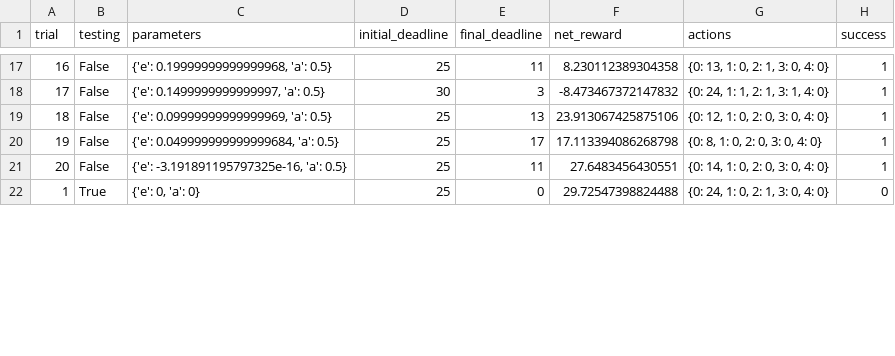
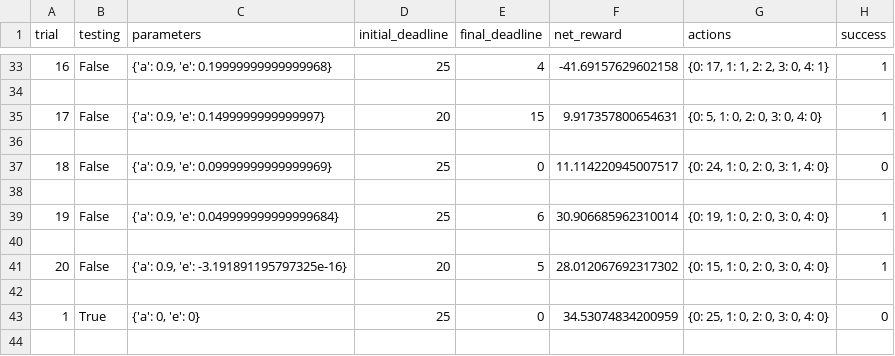
Before and after one commit to En3rG/machine-learning, a CSV file: projects/smartcab/logs/sim_default-learning.csv, drawn as a sheet; only a part is shown, gaps mark what is left out; addresses are those after the commit; the diff covers the shown part only; the diff names each change by its address in the sheet, - before the commit and + after, or states it on an @@ line.

```diff
--- a/projects/smartcab/logs/sim_default-learning.csv
+++ b/projects/smartcab/logs/sim_default-learning.csv
@@ column A (trial) renumbered between rows 3 and 51 @@
-C33 (parameters): {'e': 0.19999999999999968, 'a': 0.5}
+C33 (parameters): {'a': 0.9, 'e': 0.19999999999999968}
-E33 (final_deadline): 11
+E33 (final_deadline): 4
-F33 (net_reward): 8.230112389304358
+F33 (net_reward): -41.69157629602158
-G33 (actions): {0: 13, 1: 0, 2: 1, 3: 0, 4: 0}
+G33 (actions): {0: 17, 1: 1, 2: 2, 3: 0, 4: 1}
+row 34: (empty)
-C35 (parameters): {'e': 0.1499999999999997, 'a': 0.5}
+C35 (parameters): {'a': 0.9, 'e': 0.1499999999999997}
-D35 (initial_deadline): 30
+D35 (initial_deadline): 20
-E35 (final_deadline): 3
+E35 (final_deadline): 15
-F35 (net_reward): -8.473467372147832
+F35 (net_reward): 9.917357800654631
-G35 (actions): {0: 24, 1: 1, 2: 1, 3: 1, 4: 0}
+G35 (actions): {0: 5, 1: 0, 2: 0, 3: 0, 4: 0}
+row 36: (empty)
-C37 (parameters): {'e': 0.09999999999999969, 'a': 0.5}
+C37 (parameters): {'a': 0.9, 'e': 0.09999999999999969}
-E37 (final_deadline): 13
+E37 (final_deadline): 0
-F37 (net_reward): 23.913067425875106
+F37 (net_reward): 11.114220945007517
-G37 (actions): {0: 12, 1: 0, 2: 0, 3: 0, 4: 0}
+G37 (actions): {0: 24, 1: 0, 2: 0, 3: 1, 4: 0}
-H37 (success): 1
+H37 (success): 0
+row 38: (empty)
-C39 (parameters): {'e': 0.049999999999999684, 'a': 0.5}
+C39 (parameters): {'a': 0.9, 'e': 0.049999999999999684}
-E39 (final_deadline): 17
+E39 (final_deadline): 6
-F39 (net_reward): 17.113394086268798
+F39 (net_reward): 30.906685962310014
-G39 (actions): {0: 8, 1: 0, 2: 0, 3: 0, 4: 0}
+G39 (actions): {0: 19, 1: 0, 2: 0, 3: 0, 4: 0}
+row 40: (empty)
-C41 (parameters): {'e': -3.191891195797325e-16, 'a': 0.5}
+C41 (parameters): {'a': 0.9, 'e': -3.191891195797325e-16}
-D41 (initial_deadline): 25
+D41 (initial_deadline): 20
-E41 (final_deadline): 11
+E41 (final_deadline): 5
-F41 (net_reward): 27.6483456430551
+F41 (net_reward): 28.012067692317302
-G41 (actions): {0: 14, 1: 0, 2: 0, 3: 0, 4: 0}
+G41 (actions): {0: 15, 1: 0, 2: 0, 3: 0, 4: 0}
+row 42: (empty)
-C43 (parameters): {'e': 0, 'a': 0}
+C43 (parameters): {'a': 0, 'e': 0}
-F43 (net_reward): 29.72547398824488
+F43 (net_reward): 34.53074834200959
-G43 (actions): {0: 24, 1: 0, 2: 1, 3: 0, 4: 0}
+G43 (actions): {0: 25, 1: 0, 2: 0, 3: 0, 4: 0}
+row 44: (empty)
```
Also changed, not shown: 24 added rows and 114 edited cells elsewhere in this file, projects/smartcab/logs/sim_no-learning.csv, 5 other files.
